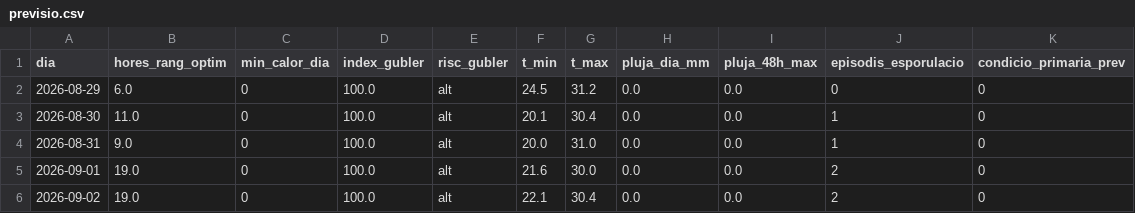
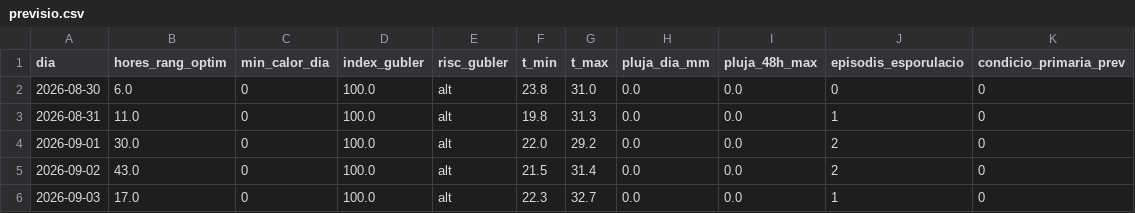
Before and after one commit to toninadalmas-tech/datos-vid-son-nadal, a CSV file: data/previsio.csv, drawn as a sheet.

```diff
--- a/data/previsio.csv
+++ b/data/previsio.csv
@@ -1,6 +1,6 @@
 dia,hores_rang_optim,min_calor_dia,index_gubler,risc_gubler,t_min,t_max,pluja_dia_mm,pluja_48h_max,episodis_esporulacio,condicio_primaria_prev
-2026-08-29,6.0,0,100.0,alt,24.5,31.2,0.0,0.0,0,0
-2026-08-30,11.0,0,100.0,alt,20.1,30.4,0.0,0.0,1,0
-2026-08-31,9.0,0,100.0,alt,20.0,31.0,0.0,0.0,1,0
-2026-09-01,19.0,0,100.0,alt,21.6,30.0,0.0,0.0,2,0
-2026-09-02,19.0,0,100.0,alt,22.1,30.4,0.0,0.0,2,0
+2026-08-30,6.0,0,100.0,alt,23.8,31.0,0.0,0.0,0,0
+2026-08-31,11.0,0,100.0,alt,19.8,31.3,0.0,0.0,1,0
+2026-09-01,30.0,0,100.0,alt,22.0,29.2,0.0,0.0,2,0
+2026-09-02,43.0,0,100.0,alt,21.5,31.4,0.0,0.0,2,0
+2026-09-03,17.0,0,100.0,alt,22.3,32.7,0.0,0.0,1,0
```
Also changed, not shown: data/historial.csv, 7 other files.
